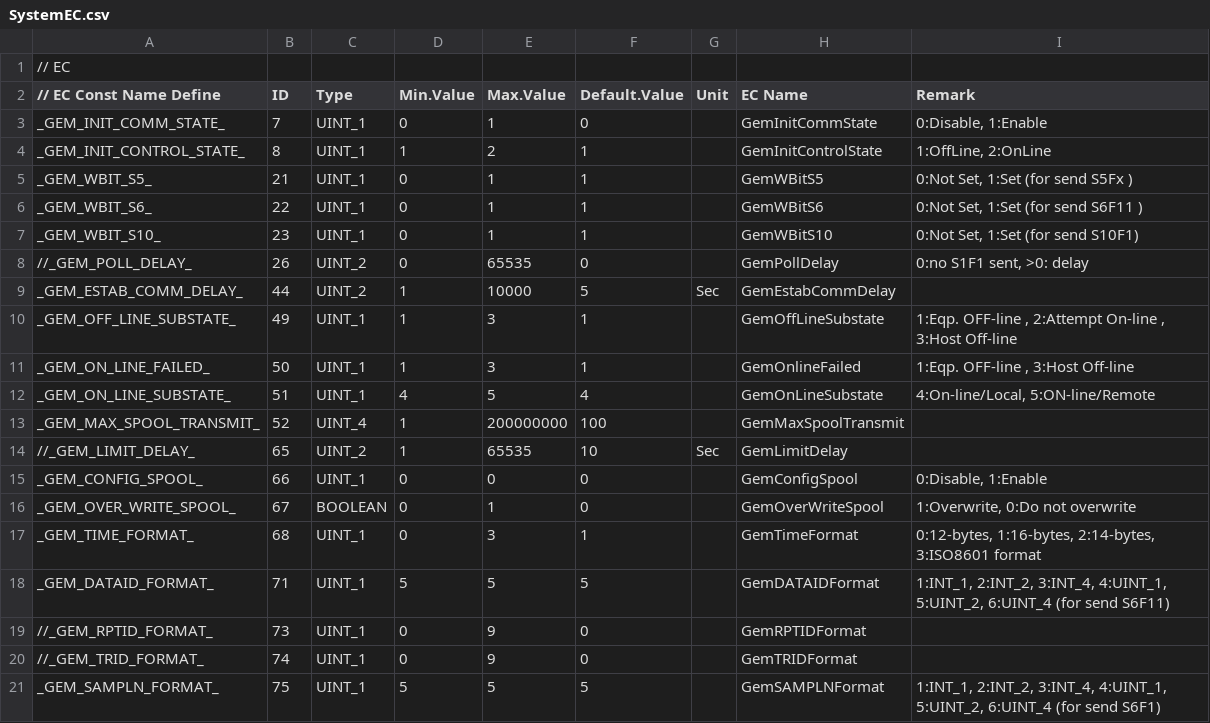
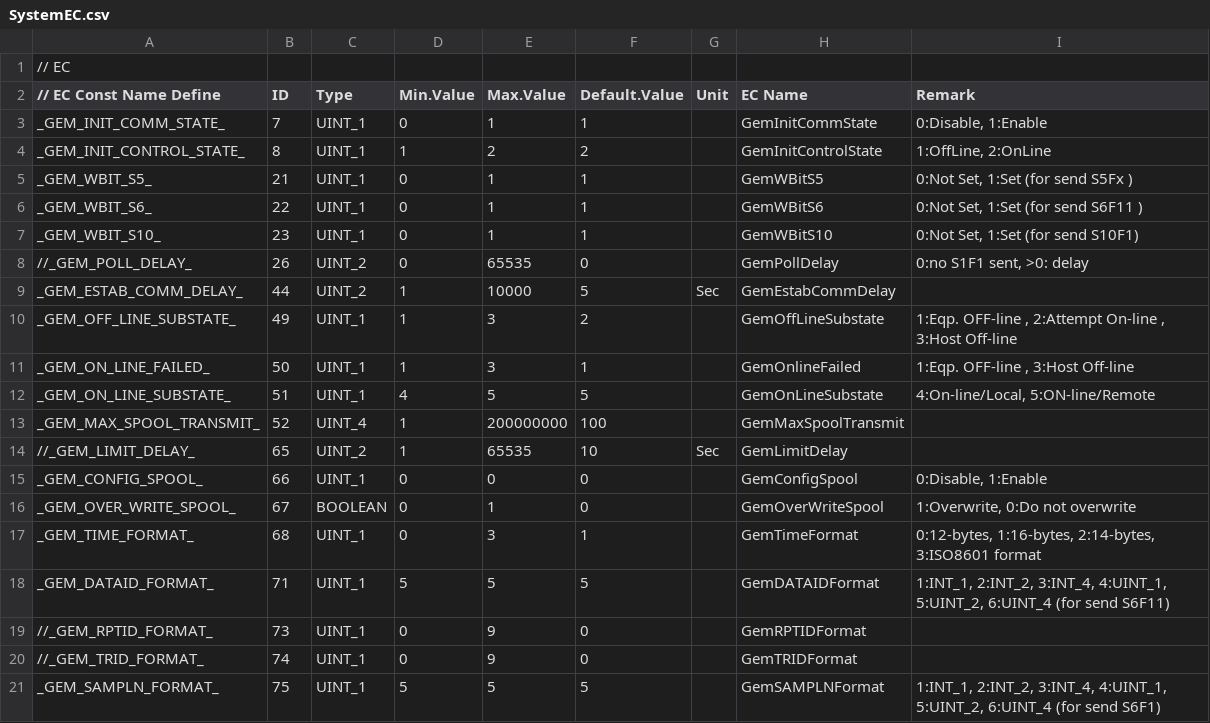
Before and after one commit to Liaotzuchun/GPGRC_MultiPLCs, a CSV file: GPGO_MultiPLCs/Documents/SystemEC.csv, drawn as a sheet.

Commit message:
20220316

```diff
--- a/GPGO_MultiPLCs/Documents/SystemEC.csv
+++ b/GPGO_MultiPLCs/Documents/SystemEC.csv
@@ -2,4 +2,4 @@
 // EC Const Name Define,ID,Type,Min.Value,Max.Value,Default.Value,Unit,EC Name,Remark
-_GEM_INIT_COMM_STATE_,7,UINT_1,0,1,0,,GemInitCommState,"0:Disable, 1:Enable"
-_GEM_INIT_CONTROL_STATE_,8,UINT_1,1,2,1,,GemInitControlState,"1:OffLine, 2:OnLine"
+_GEM_INIT_COMM_STATE_,7,UINT_1,0,1,1,,GemInitCommState,"0:Disable, 1:Enable"
+_GEM_INIT_CONTROL_STATE_,8,UINT_1,1,2,2,,GemInitControlState,"1:OffLine, 2:OnLine"
 _GEM_WBIT_S5_,21,UINT_1,0,1,1,,GemWBitS5,"0:Not Set, 1:Set  (for send S5Fx )"
@@ -9,5 +9,5 @@ _GEM_WBIT_S10_,23,UINT_1,0,1,1,,GemWBitS10,"0:Not Set, 1:Set (for send S10F1)"
 _GEM_ESTAB_COMM_DELAY_,44,UINT_2,1,10000,5,Sec,GemEstabCommDelay,
-_GEM_OFF_LINE_SUBSTATE_,49,UINT_1,1,3,1,,GemOffLineSubstate,"1:Eqp. OFF-line , 2:Attempt On-line , 3:Host Off-line"
+_GEM_OFF_LINE_SUBSTATE_,49,UINT_1,1,3,2,,GemOffLineSubstate,"1:Eqp. OFF-line , 2:Attempt On-line , 3:Host Off-line"
 _GEM_ON_LINE_FAILED_,50,UINT_1,1,3,1,,GemOnlineFailed,"1:Eqp. OFF-line , 3:Host Off-line"
-_GEM_ON_LINE_SUBSTATE_,51,UINT_1,4,5,4,,GemOnLineSubstate,"4:On-line/Local, 5:ON-line/Remote"
+_GEM_ON_LINE_SUBSTATE_,51,UINT_1,4,5,5,,GemOnLineSubstate,"4:On-line/Local, 5:ON-line/Remote"
 _GEM_MAX_SPOOL_TRANSMIT_,52,UINT_4,1,200000000,100,,GemMaxSpoolTransmit,
```
